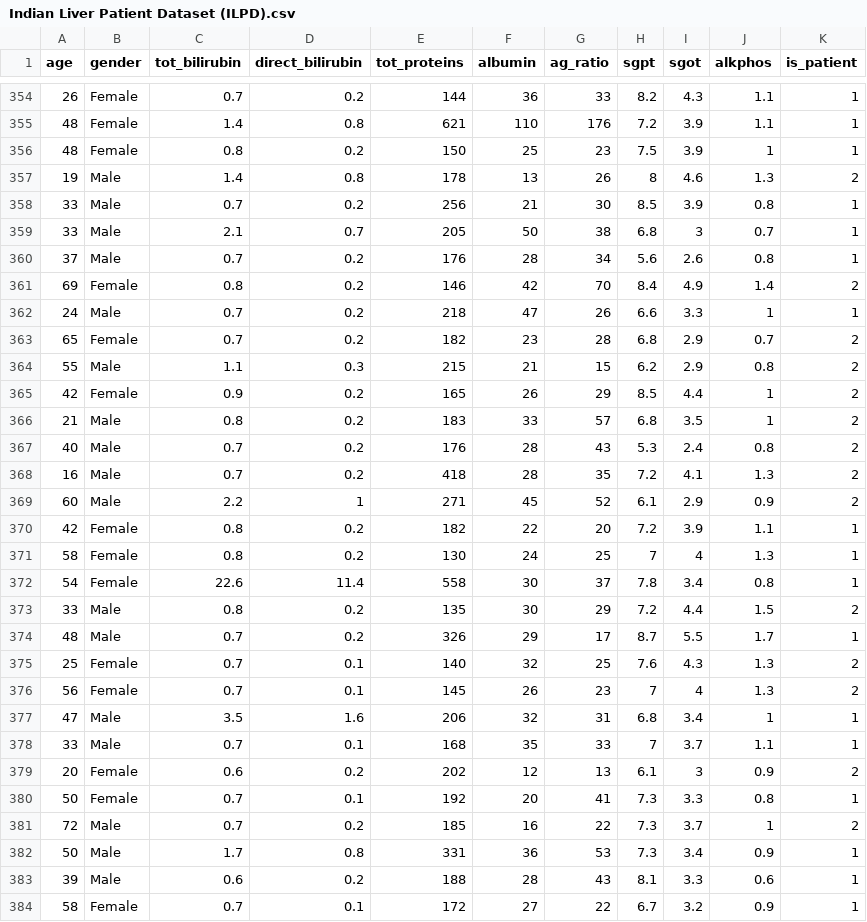
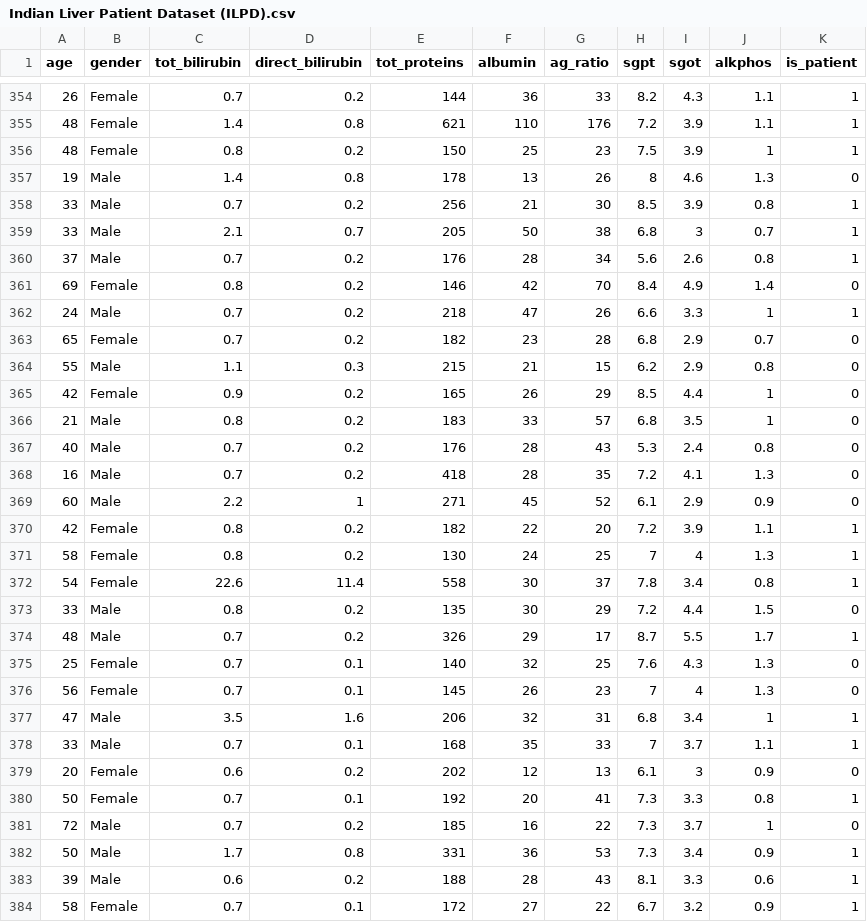
Before and after one commit to mchifala/liver-disease-classification, a CSV file: Indian Liver Patient Dataset (ILPD).csv, drawn as a sheet; only a part is shown, gaps mark what is left out; the diff covers the shown part only.

```diff
--- a/Indian Liver Patient Dataset (ILPD).csv
+++ b/Indian Liver Patient Dataset (ILPD).csv
@@ -356,3 +356,3 @@ age,gender,tot_bilirubin,direct_bilirubin,tot_proteins,albumin,ag_ratio,sgpt,sgo
 48,Female,0.8,0.2,150,25,23,7.5,3.9,1,1
-19,Male,1.4,0.8,178,13,26,8,4.6,1.3,2
+19,Male,1.4,0.8,178,13,26,8,4.6,1.3,0
 33,Male,0.7,0.2,256,21,30,8.5,3.9,0.8,1
@@ -360,11 +360,11 @@ age,gender,tot_bilirubin,direct_bilirubin,tot_proteins,albumin,ag_ratio,sgpt,sgo
 37,Male,0.7,0.2,176,28,34,5.6,2.6,0.8,1
-69,Female,0.8,0.2,146,42,70,8.4,4.9,1.4,2
+69,Female,0.8,0.2,146,42,70,8.4,4.9,1.4,0
 24,Male,0.7,0.2,218,47,26,6.6,3.3,1,1
-65,Female,0.7,0.2,182,23,28,6.8,2.9,0.7,2
-55,Male,1.1,0.3,215,21,15,6.2,2.9,0.8,2
-42,Female,0.9,0.2,165,26,29,8.5,4.4,1,2
-21,Male,0.8,0.2,183,33,57,6.8,3.5,1,2
-40,Male,0.7,0.2,176,28,43,5.3,2.4,0.8,2
-16,Male,0.7,0.2,418,28,35,7.2,4.1,1.3,2
-60,Male,2.2,1,271,45,52,6.1,2.9,0.9,2
+65,Female,0.7,0.2,182,23,28,6.8,2.9,0.7,0
+55,Male,1.1,0.3,215,21,15,6.2,2.9,0.8,0
+42,Female,0.9,0.2,165,26,29,8.5,4.4,1,0
+21,Male,0.8,0.2,183,33,57,6.8,3.5,1,0
+40,Male,0.7,0.2,176,28,43,5.3,2.4,0.8,0
+16,Male,0.7,0.2,418,28,35,7.2,4.1,1.3,0
+60,Male,2.2,1,271,45,52,6.1,2.9,0.9,0
 42,Female,0.8,0.2,182,22,20,7.2,3.9,1.1,1
@@ -372,11 +372,11 @@ age,gender,tot_bilirubin,direct_bilirubin,tot_proteins,albumin,ag_ratio,sgpt,sgo
 54,Female,22.6,11.4,558,30,37,7.8,3.4,0.8,1
-33,Male,0.8,0.2,135,30,29,7.2,4.4,1.5,2
+33,Male,0.8,0.2,135,30,29,7.2,4.4,1.5,0
 48,Male,0.7,0.2,326,29,17,8.7,5.5,1.7,1
-25,Female,0.7,0.1,140,32,25,7.6,4.3,1.3,2
-56,Female,0.7,0.1,145,26,23,7,4,1.3,2
+25,Female,0.7,0.1,140,32,25,7.6,4.3,1.3,0
+56,Female,0.7,0.1,145,26,23,7,4,1.3,0
 47,Male,3.5,1.6,206,32,31,6.8,3.4,1,1
 33,Male,0.7,0.1,168,35,33,7,3.7,1.1,1
-20,Female,0.6,0.2,202,12,13,6.1,3,0.9,2
+20,Female,0.6,0.2,202,12,13,6.1,3,0.9,0
 50,Female,0.7,0.1,192,20,41,7.3,3.3,0.8,1
-72,Male,0.7,0.2,185,16,22,7.3,3.7,1,2
+72,Male,0.7,0.2,185,16,22,7.3,3.7,1,0
 50,Male,1.7,0.8,331,36,53,7.3,3.4,0.9,1
```
Also changed, not shown: 153 edited cells elsewhere in this file, 6 other files.
